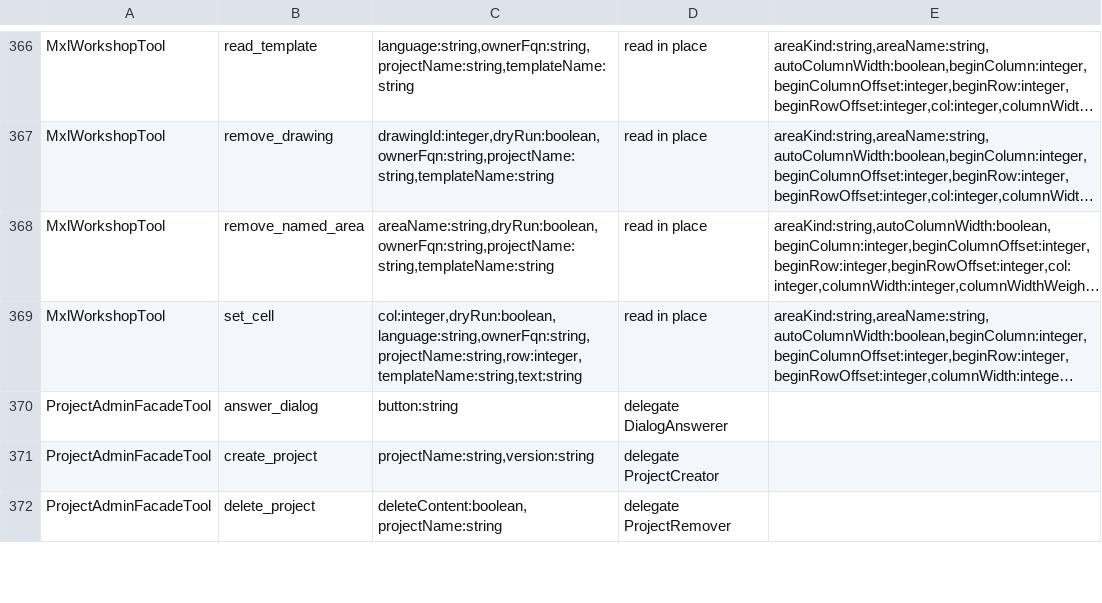
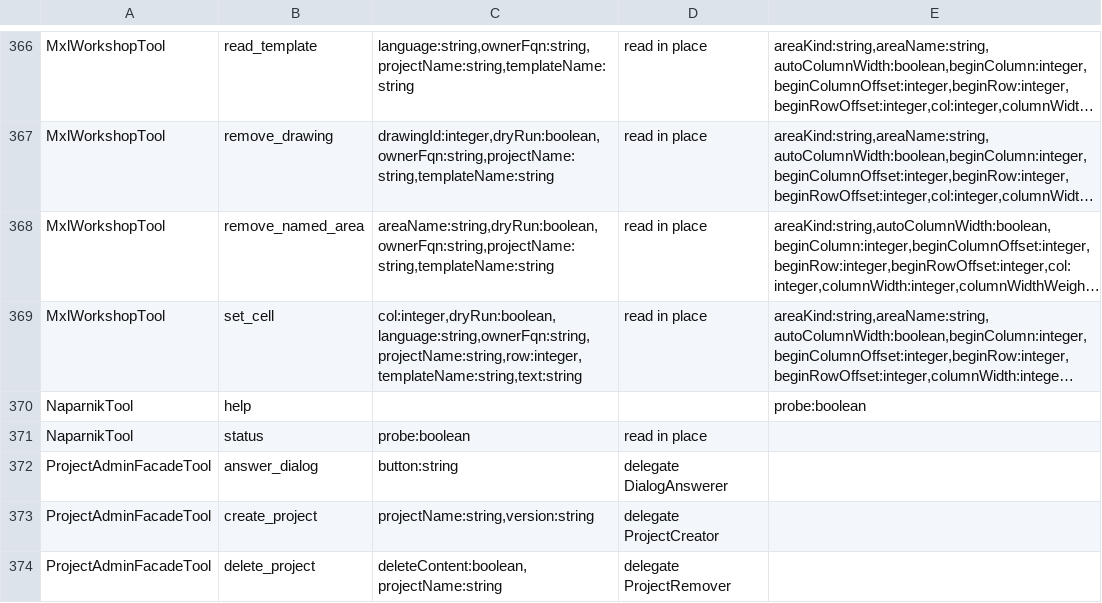
Before and after one commit to Desko77/ai-edt, a TSV file: mcp/bundles/ru.aiedt.mcp.server/schema/operation-parameters.tsv, drawn as a sheet; only a part is shown, gaps mark what is left out; long unchanged cells end in …; the diff names each change by its address in the sheet, - before the commit and + after, or states it on an @@ line.

Commit message:
naparnik status reports whether 1C:Naparnik is installed and whether that version is 1.0.7.

```diff
--- a/mcp/bundles/ru.aiedt.mcp.server/schema/operation-parameters.tsv
+++ b/mcp/bundles/ru.aiedt.mcp.server/schema/operation-parameters.tsv
+row 370: NaparnikTool | help |  |  | probe:boolean
+row 371: NaparnikTool | status | probe:boolean | read in place
```
Also changed, not shown: 22 other files.
